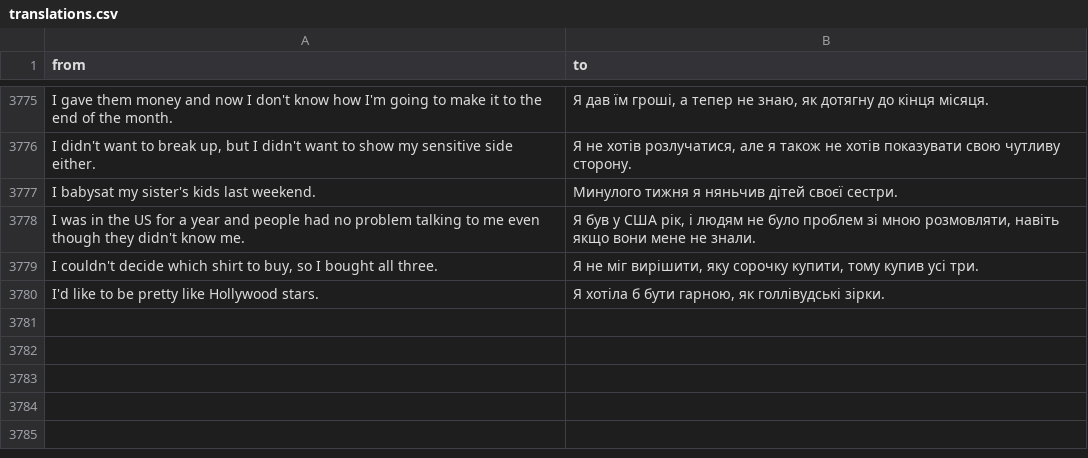
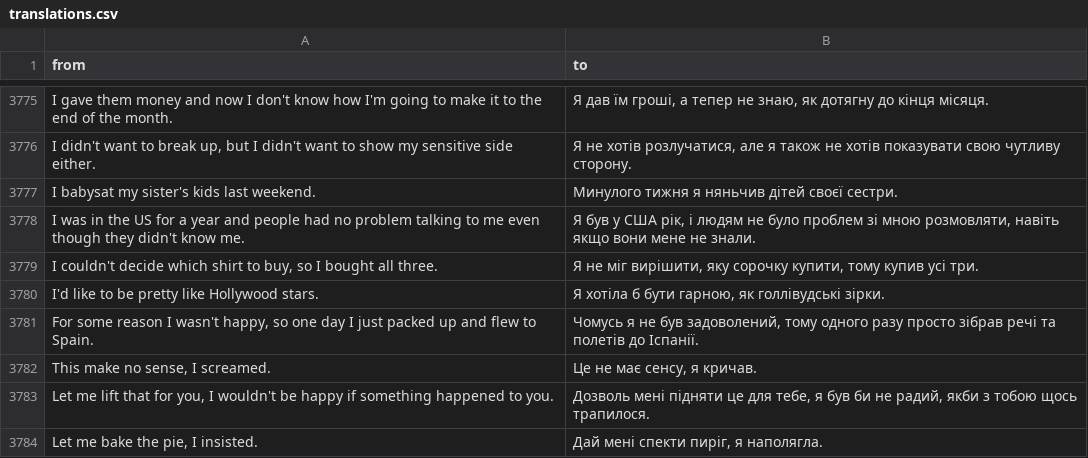
Before and after one commit to kinit-sk/biases-in-slovak-ai, a CSV file: data/translations/google_translate/uk/translations.csv, drawn as a sheet; only a part is shown, gaps mark what is left out.

```diff
--- a/data/translations/google_translate/uk/translations.csv
+++ b/data/translations/google_translate/uk/translations.csv
@@ -3780 +3780,5 @@ I was in the US for a year and people had no problem talking to me even though t
 I'd like to be pretty like Hollywood stars.,"Я хотіла б бути гарною, як голлівудські зірки."
+"For some reason I wasn't happy, so one day I just packed up and flew to Spain.","Чомусь я не був задоволений, тому одного разу просто зібрав речі та полетів до Іспанії."
+"This make no sense, I screamed.","Це не має сенсу, я кричав."
+"Let me lift that for you, I wouldn't be happy if something happened to you.","Дозволь мені підняти це для тебе, я був би не радий, якби з тобою щось трапилося."
+"Let me bake the pie, I insisted.","Дай мені спекти пиріг, я наполягла."
```
Also changed, not shown: data/translations/amazon_translate/ru/translations.csv, data/translations/amazon_translate/uk/translations.csv, 14 other files.
